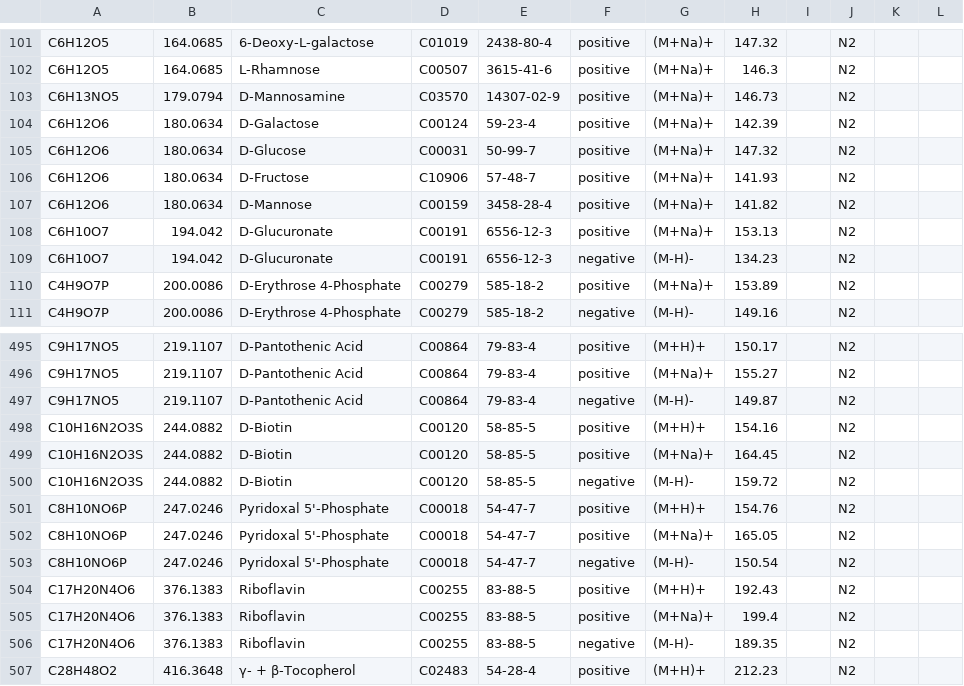
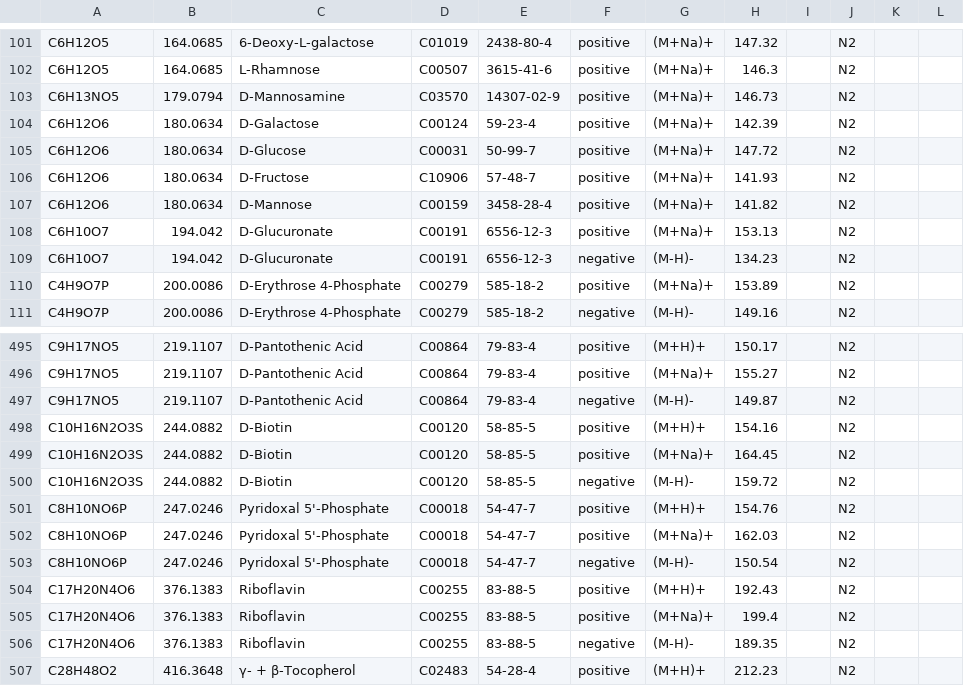
Before and after one commit to PNNL-Comp-Mass-Spec/MetabolomicsCCS, a TSV file: data/metabolitedataAgilent.tsv, drawn as a sheet; only a part is shown, gaps mark what is left out; the diff covers the shown part only.

```diff
--- a/data/metabolitedataAgilent.tsv
+++ b/data/metabolitedataAgilent.tsv
@@ -104,3 +104,3 @@ C6H13NO5	179.0794	D-Mannosamine	C03570	14307-02-9	positive	(M+Na)+	146.73		N2
 C6H12O6	180.0634	D-Galactose	C00124	59-23-4	positive	(M+Na)+	142.39		N2		
-C6H12O6	180.0634	D-Glucose	C00031	50-99-7	positive	(M+Na)+	147.32		N2		
+C6H12O6	180.0634	D-Glucose	C00031	50-99-7	positive	(M+Na)+	147.72		N2		
 C6H12O6	180.0634	D-Fructose	C10906	57-48-7	positive	(M+Na)+	141.93		N2		
@@ -501,3 +501,3 @@ C10H16N2O3S	244.0882	D-Biotin	C00120	58-85-5	negative	(M-H)-	159.72		N2
 C8H10NO6P	247.0246	Pyridoxal 5'-Phosphate	C00018	54-47-7	positive	(M+H)+	154.76		N2		
-C8H10NO6P	247.0246	Pyridoxal 5'-Phosphate	C00018	54-47-7	positive	(M+Na)+	165.05		N2		
+C8H10NO6P	247.0246	Pyridoxal 5'-Phosphate	C00018	54-47-7	positive	(M+Na)+	162.03		N2		
 C8H10NO6P	247.0246	Pyridoxal 5'-Phosphate	C00018	54-47-7	negative	(M-H)-	150.54		N2		
```
Also changed, not shown: 7 edited cells elsewhere in this file, data/metabolitedata.tsv.
